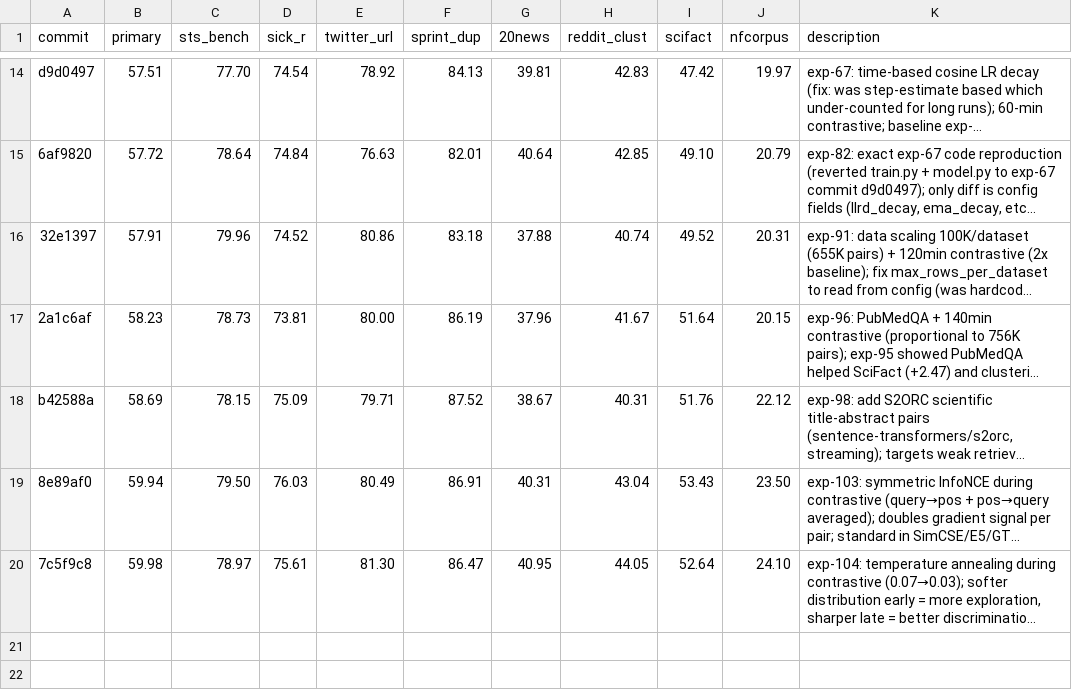
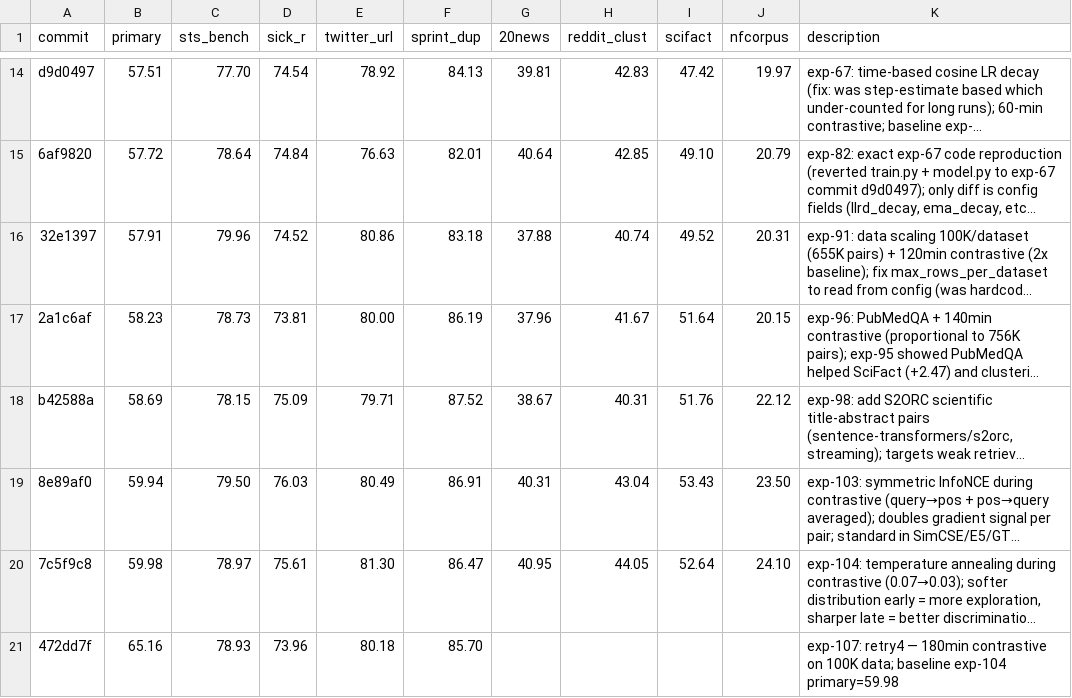
Before and after one commit to pierretokns/autoresearch-embed, a TSV file: leaderboard.tsv, drawn as a sheet; only a part is shown, gaps mark what is left out; long unchanged cells end in …; the diff names each change by its address in the sheet, - before the commit and + after, or states it on an @@ line.

```diff
--- a/leaderboard.tsv
+++ b/leaderboard.tsv
+row 21: 472dd7f | 65.16 | 78.93 | 73.96 | 80.18 | 85.70 |  |  |  |  | exp-107: retry4 — 180min contrastive on 100K data; baseline exp-104 primary=59.98
```
Also changed, not shown: results.tsv, 2 other files.
